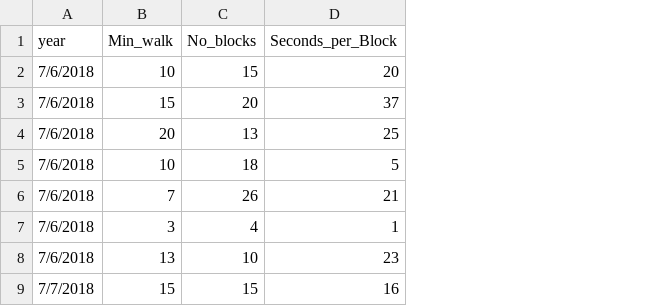
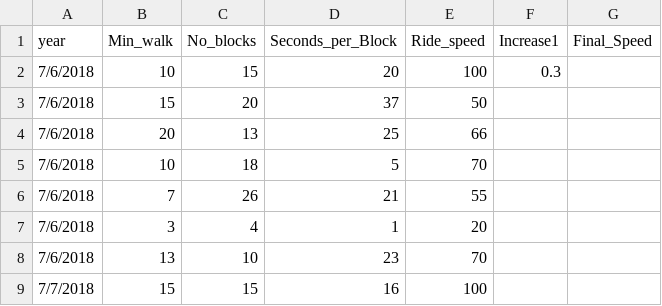
Before and after one commit to simofleanta/Data_coding_preparations, a CSV file: Bikes_blocks.csv, drawn as a sheet; only a part is shown; the diff names each change by its address in the sheet, - before the commit and + after, or states it on an @@ line.

```diff
--- a/Bikes_blocks.csv
+++ b/Bikes_blocks.csv
+column E (Ride_speed), rows 2-9: 100 | 50 | 66 | 70 | 55 | 20 | 70 | 100
+column F (Increase1), row 2: 0.3
+column G (Final_Speed), empty
```
